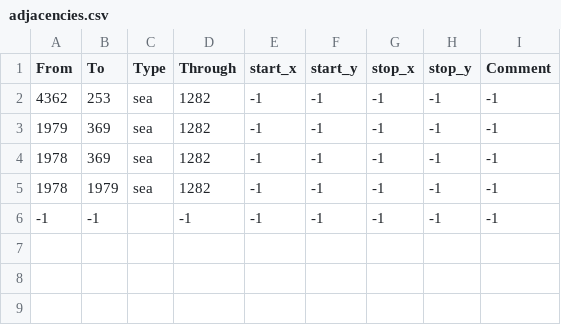
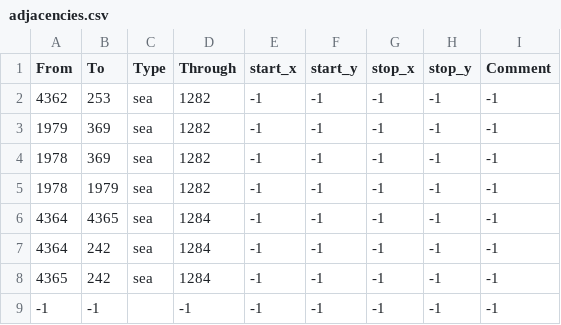
Before and after one commit to SnowletTV/equestria_universalis_dev, a CSV file: map/adjacencies.csv, drawn as a sheet.

```diff
--- a/map/adjacencies.csv
+++ b/map/adjacencies.csv
@@ -5,2 +5,5 @@ From;To;Type;Through;start_x;start_y;stop_x;stop_y;Comment
 1978;1979;sea;1282;-1;-1;-1;-1;-1;
+4364;4365;sea;1284;-1;-1;-1;-1;-1;
+4364;242;sea;1284;-1;-1;-1;-1;-1;
+4365;242;sea;1284;-1;-1;-1;-1;-1;
 -1;-1;;-1;-1;-1;-1;-1;-1;
```
Also changed, not shown: 5 other files.
